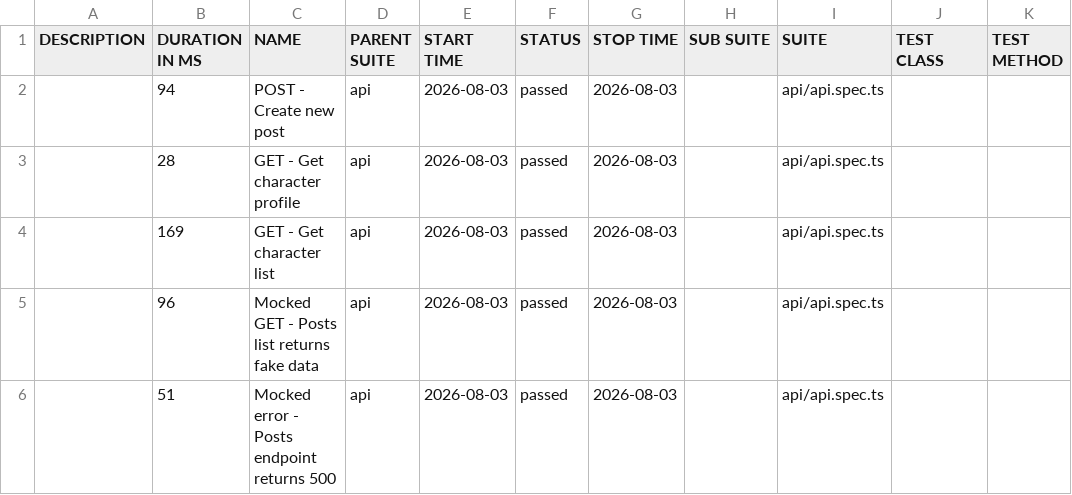
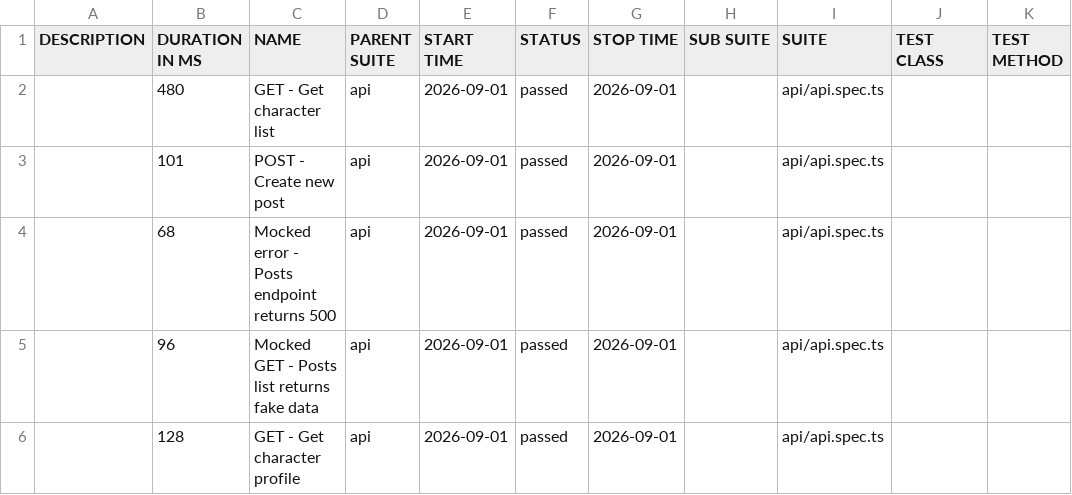
Before and after one commit to matiastartara/sauce-playwright, a CSV file: api/data/suites.csv, drawn as a sheet.

```diff
--- a/api/data/suites.csv
+++ b/api/data/suites.csv
@@ -1,6 +1,6 @@
 "DESCRIPTION","DURATION IN MS","NAME","PARENT SUITE","START TIME","STATUS","STOP TIME","SUB SUITE","SUITE","TEST CLASS","TEST METHOD"
-"","94","POST - Create new post","api","2026-08-03","passed","2026-08-03","","api/api.spec.ts","",""
-"","28","GET - Get character profile","api","2026-08-03","passed","2026-08-03","","api/api.spec.ts","",""
-"","169","GET - Get character list","api","2026-08-03","passed","2026-08-03","","api/api.spec.ts","",""
-"","96","Mocked GET - Posts list returns fake data","api","2026-08-03","passed","2026-08-03","","api/api.spec.ts","",""
-"","51","Mocked error - Posts endpoint returns 500","api","2026-08-03","passed","2026-08-03","","api/api.spec.ts","",""
+"","480","GET - Get character list","api","2026-09-01","passed","2026-09-01","","api/api.spec.ts","",""
+"","101","POST - Create new post","api","2026-09-01","passed","2026-09-01","","api/api.spec.ts","",""
+"","68","Mocked error - Posts endpoint returns 500","api","2026-09-01","passed","2026-09-01","","api/api.spec.ts","",""
+"","96","Mocked GET - Posts list returns fake data","api","2026-09-01","passed","2026-09-01","","api/api.spec.ts","",""
+"","128","GET - Get character profile","api","2026-09-01","passed","2026-09-01","","api/api.spec.ts","",""
```
Also changed, not shown: 27 other files.
